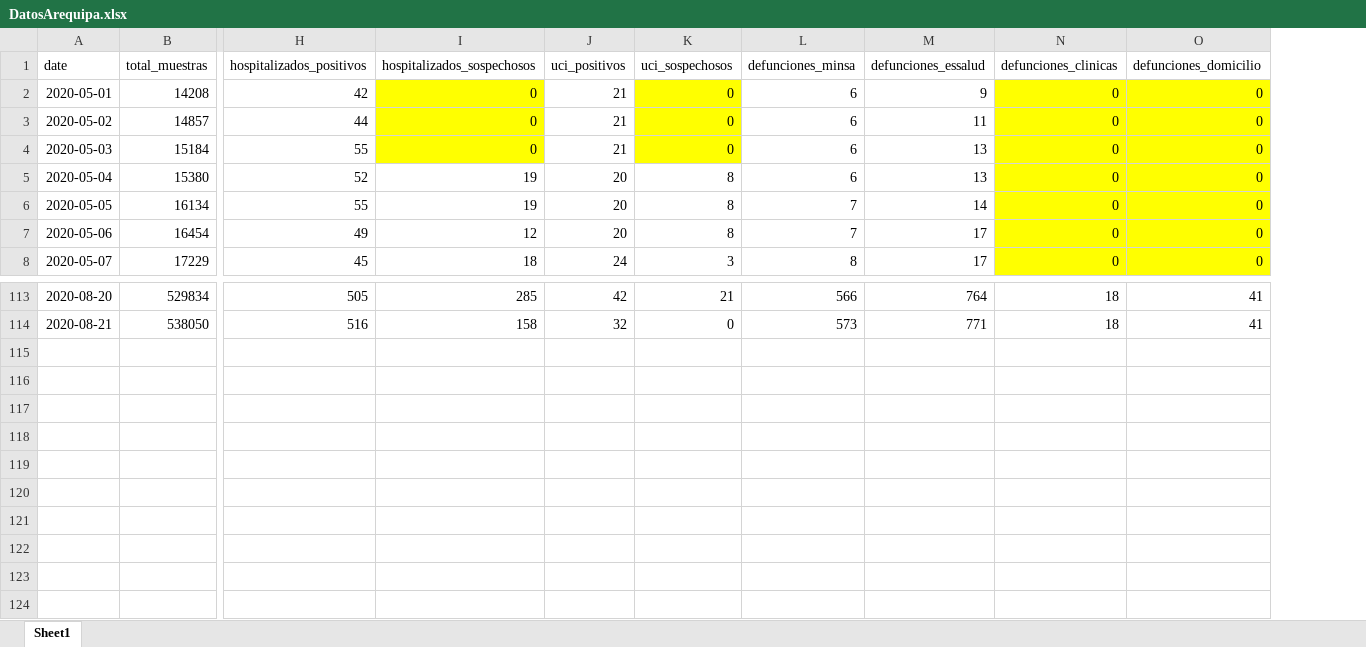
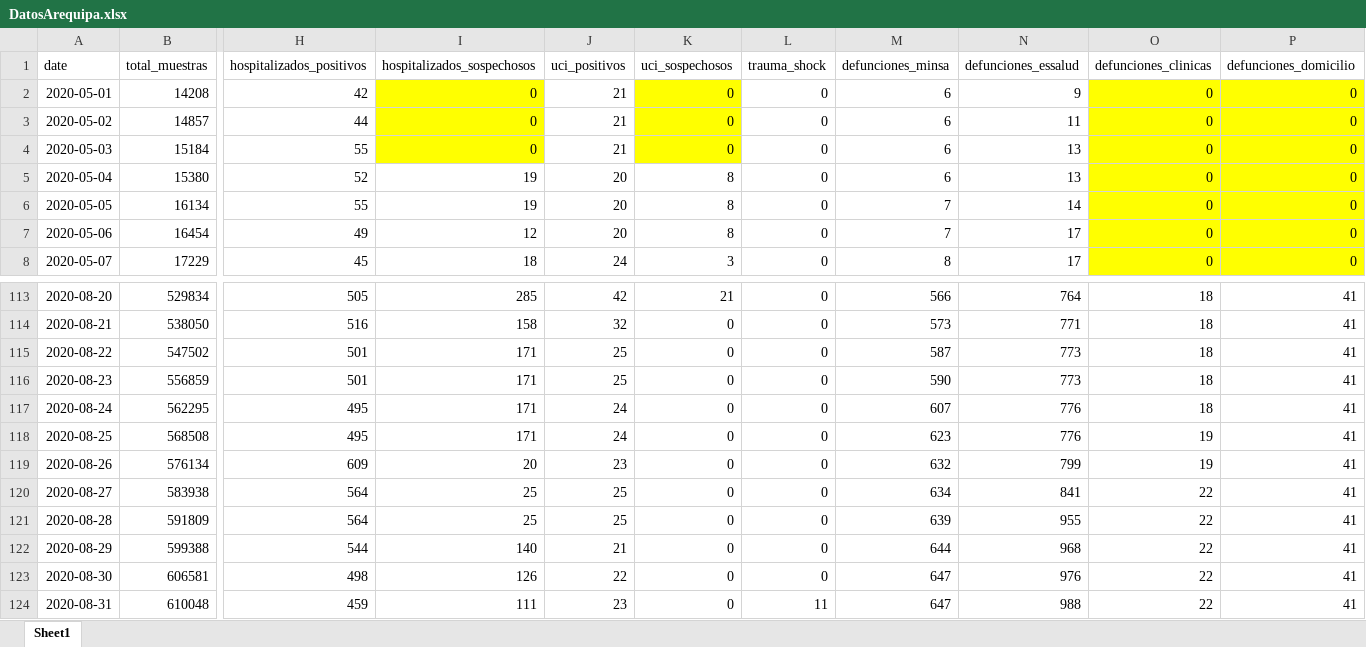
Before and after one commit to MilerDiazZevallos/Arequipa-Covid-19, an Excel workbook: data_GERESA/DatosArequipa.xlsx, sheet Sheet1, drawn as a sheet; only a part is shown, gaps mark what is left out; values as stored, in another font and other column widths than the file's, no borders; charts and pictures not drawn; rows hold the shown columns only; the diff names each change by its address in the sheet, - before the commit and + after, or states it on an @@ line.

Commit message:
Add files via upload

```diff
--- a/data_GERESA/DatosArequipa.xlsx (sheet Sheet1)
+++ b/data_GERESA/DatosArequipa.xlsx (sheet Sheet1)
+column L (trauma_shock), rows 2-8: all 0; rows 113-114: 0 | 0
+row 115: 2020-08-22 | 547502 | 501 | 171 | 25 | 0 | 0 | 587 | 773 | 18 | 41
+row 116: 2020-08-23 | 556859 | 501 | 171 | 25 | 0 | 0 | 590 | 773 | 18 | 41
+row 117: 2020-08-24 | 562295 | 495 | 171 | 24 | 0 | 0 | 607 | 776 | 18 | 41
+row 118: 2020-08-25 | 568508 | 495 | 171 | 24 | 0 | 0 | 623 | 776 | 19 | 41
+row 119: 2020-08-26 | 576134 | 609 | 20 | 23 | 0 | 0 | 632 | 799 | 19 | 41
+row 120: 2020-08-27 | 583938 | 564 | 25 | 25 | 0 | 0 | 634 | 841 | 22 | 41
+row 121: 2020-08-28 | 591809 | 564 | 25 | 25 | 0 | 0 | 639 | 955 | 22 | 41
+row 122: 2020-08-29 | 599388 | 544 | 140 | 21 | 0 | 0 | 644 | 968 | 22 | 41
+row 123: 2020-08-30 | 606581 | 498 | 126 | 22 | 0 | 0 | 647 | 976 | 22 | 41
+row 124: 2020-08-31 | 610048 | 459 | 111 | 23 | 0 | 11 | 647 | 988 | 22 | 41
```
Also changed, not shown: formulas that keep their value.
